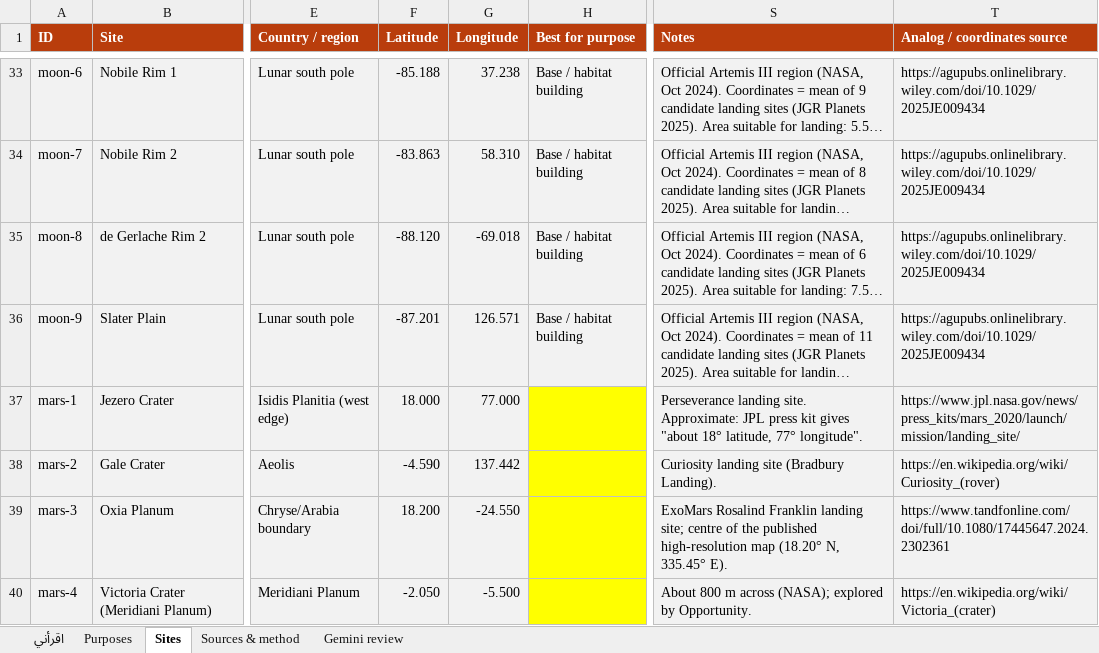
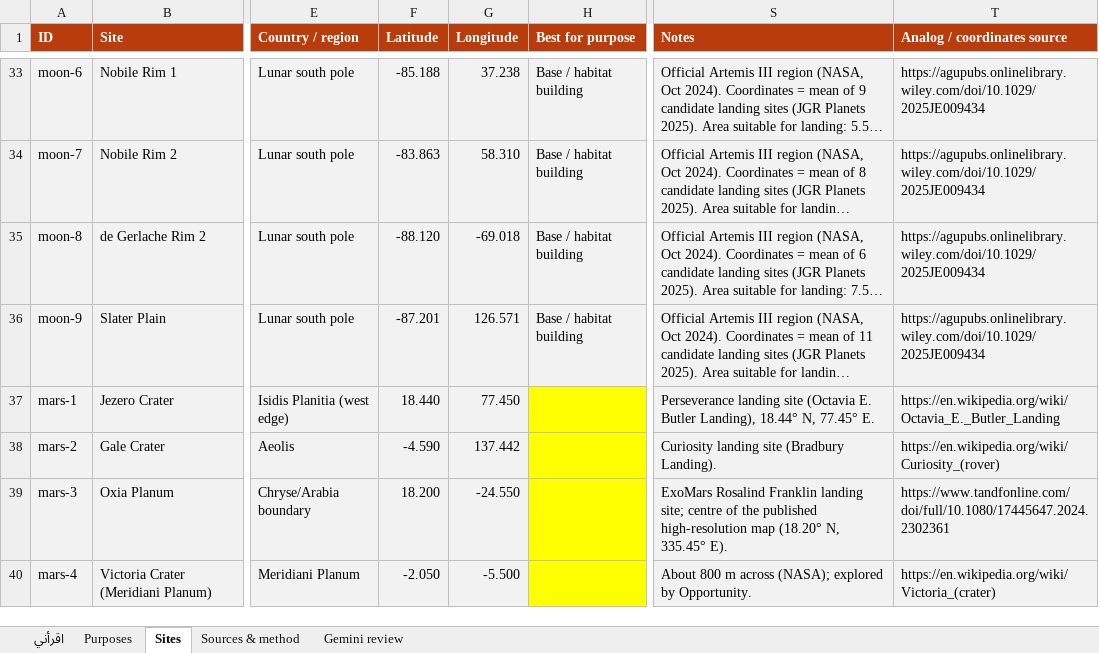
Before and after one commit to malkawi06/mars-among-us, an Excel workbook: analysis/mars-among-us-analog-data.xlsx, sheet Sites, drawn as a sheet; only a part is shown, gaps mark what is left out; long unchanged cells end in …; values as stored, in another font and other column widths than the file's, no borders; the diff covers the shown part only; the diff names each change by its address in the sheet, - before the commit and + after, or states it on an @@ line.

Commit message:
Data: only sourced values, no stand-ins
- Mars targets: exact sourced coordinates (Jezero landing site, Arcadia AP-1) with a
  coordinate source each; drop the planet-wide temperature used as a site value.
- Earth sites on a lake or the sea: slope and relief marked not measured instead of
  using the water surface (neutral in the score).
- About: hide the challenge name and Use of AI until filled in, instead of placeholder text.

```diff
--- a/analysis/mars-among-us-analog-data.xlsx (sheet Sites)
+++ b/analysis/mars-among-us-analog-data.xlsx (sheet Sites)
-F37 (Latitude): 18.000
+F37 (Latitude): 18.440
-G37 (Longitude): 77.000
+G37 (Longitude): 77.450
-S37 (Notes): Perseverance landing site. Approximate: JPL press kit gives "about 18° latitude, 77° longitude".
+S37 (Notes): Perseverance landing site (Octavia E. Butler Landing), 18.44° N, 77.45° E.
-T37 (Analog / coordinates source): https://www.jpl.nasa.gov/news/press_kits/mars_2020/launch/mission/landing_site/
+T37 (Analog / coordinates source): https://en.wikipedia.org/wiki/Octavia_E._Butler_Landing
```
Also changed, not shown: 12 edited cells elsewhere in this sheet, sheet Sources & method, 9 other files.
